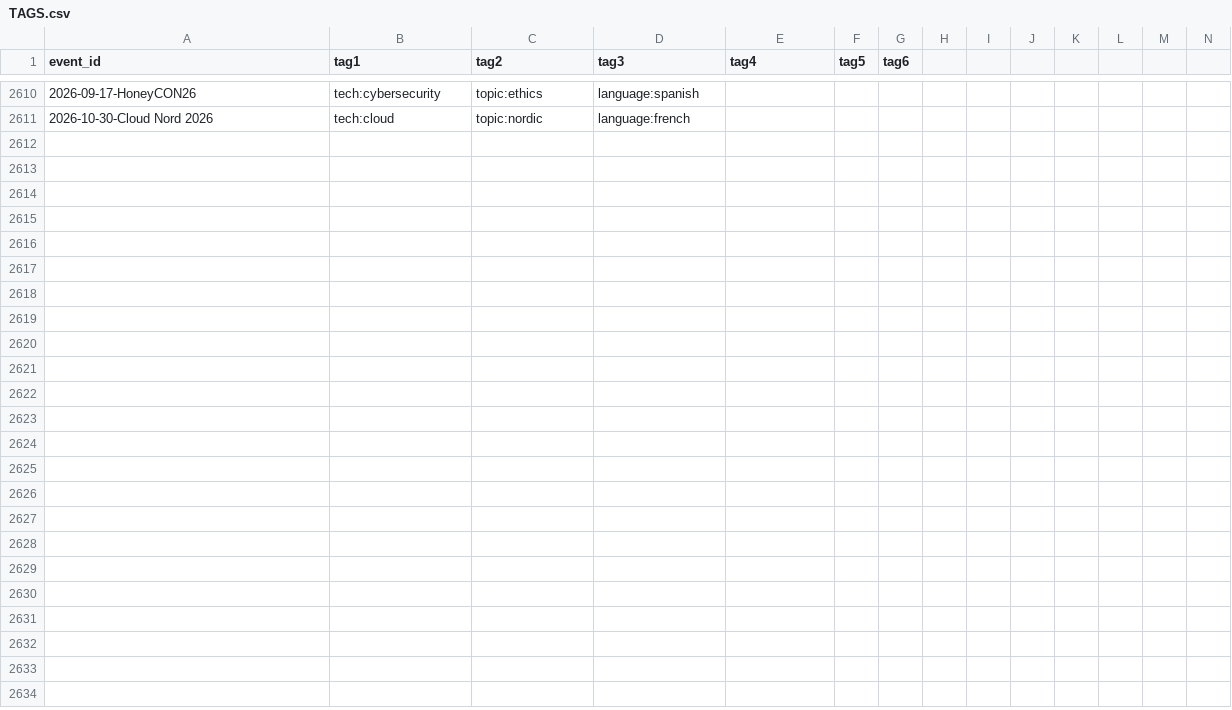
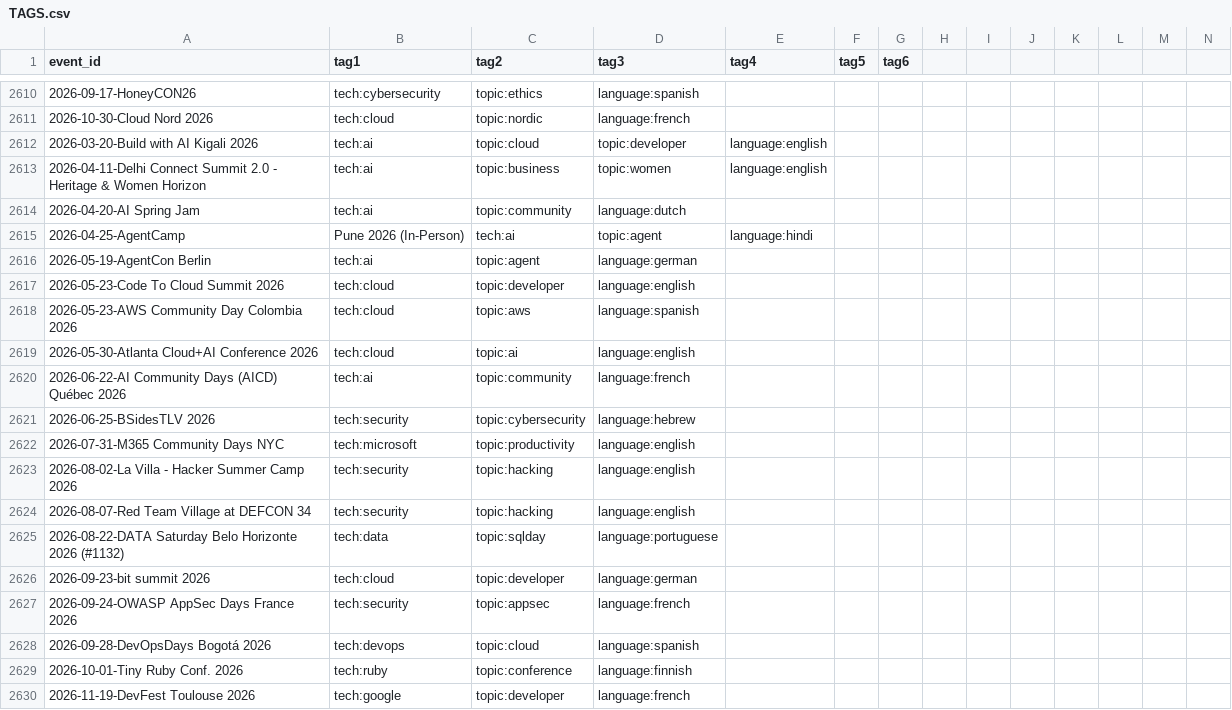
Before and after one commit to scraly/developers-conferences-agenda, a CSV file: TAGS.csv, drawn as a sheet; only a part is shown, gaps mark what is left out; rows hold the shown columns only; the diff names each change by its address in the sheet, - before the commit and + after, or states it on an @@ line.

Commit message:
generate new tags (#2555)
Co-authored-by: scraly <2543381+scraly@users.noreply.github.com>

```diff
--- a/TAGS.csv
+++ b/TAGS.csv
+row 2612: 2026-03-20-Build with AI Kigali 2026 | tech:ai | topic:cloud | topic:developer | language:english
+row 2613: 2026-04-11-Delhi Connect Summit 2.0 - Heritage & Women Horizon | tech:ai | topic:business | topic:women | language:english
+row 2614: 2026-04-20-AI Spring Jam | tech:ai | topic:community | language:dutch
+row 2615: 2026-04-25-AgentCamp | Pune 2026 (In-Person) | tech:ai | topic:agent | language:hindi
+row 2616: 2026-05-19-AgentCon Berlin | tech:ai | topic:agent | language:german
+row 2617: 2026-05-23-Code To Cloud Summit 2026 | tech:cloud | topic:developer | language:english
+row 2618: 2026-05-23-AWS Community Day Colombia 2026 | tech:cloud | topic:aws | language:spanish
+row 2619: 2026-05-30-Atlanta Cloud+AI Conference 2026 | tech:cloud | topic:ai | language:english
+row 2620: 2026-06-22-AI Community Days (AICD) Québec 2026 | tech:ai | topic:community | language:french
+row 2621: 2026-06-25-BSidesTLV 2026 | tech:security | topic:cybersecurity | language:hebrew
+row 2622: 2026-07-31-M365 Community Days NYC | tech:microsoft | topic:productivity | language:english
+row 2623: 2026-08-02-La Villa - Hacker Summer Camp 2026 | tech:security | topic:hacking | language:english
+row 2624: 2026-08-07-Red Team Village at DEFCON 34 | tech:security | topic:hacking | language:english
+row 2625: 2026-08-22-DATA Saturday Belo Horizonte 2026 (#1132) | tech:data | topic:sqlday | language:portuguese
+row 2626: 2026-09-23-bit summit 2026 | tech:cloud | topic:developer | language:german
+row 2627: 2026-09-24-OWASP AppSec Days France 2026 | tech:security | topic:appsec | language:french
+row 2628: 2026-09-28-DevOpsDays Bogotá 2026 | tech:devops | topic:cloud | language:spanish
+row 2629: 2026-10-01-Tiny Ruby Conf. 2026 | tech:ruby | topic:conference | language:finnish
+row 2630: 2026-11-19-DevFest Toulouse 2026 | tech:google | topic:developer | language:french
```
